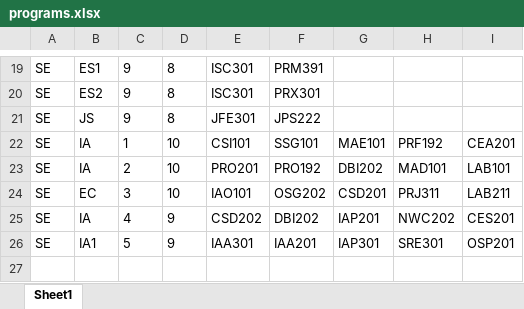
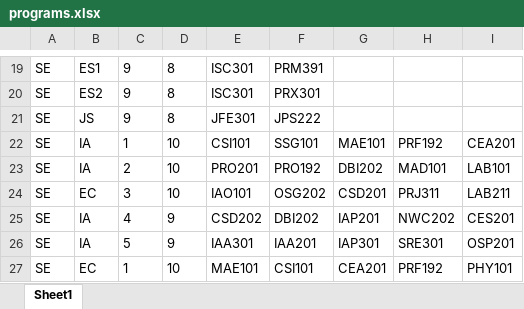
Before and after one commit to bee-lullaby/FinalProject, an Excel workbook: Database/Data_20150722/programs.xlsx, sheet Sheet1, drawn as a sheet; only a part is shown, gaps mark what is left out; values as stored, in another font and other column widths than the file's, no borders; the diff names each change by its address in the sheet, - before the commit and + after, or states it on an @@ line.

```diff
--- a/Database/Data_20150722/programs.xlsx (sheet Sheet1)
+++ b/Database/Data_20150722/programs.xlsx (sheet Sheet1)
-B26: IA1
+B26: IA
+row 27: SE | EC | 1 | 10 | MAE101 | CSI101 | CEA201 | PRF192 | PHY101
```
Also changed, not shown: Database/Data_20150722/Class2.xlsx, 18 other files.
